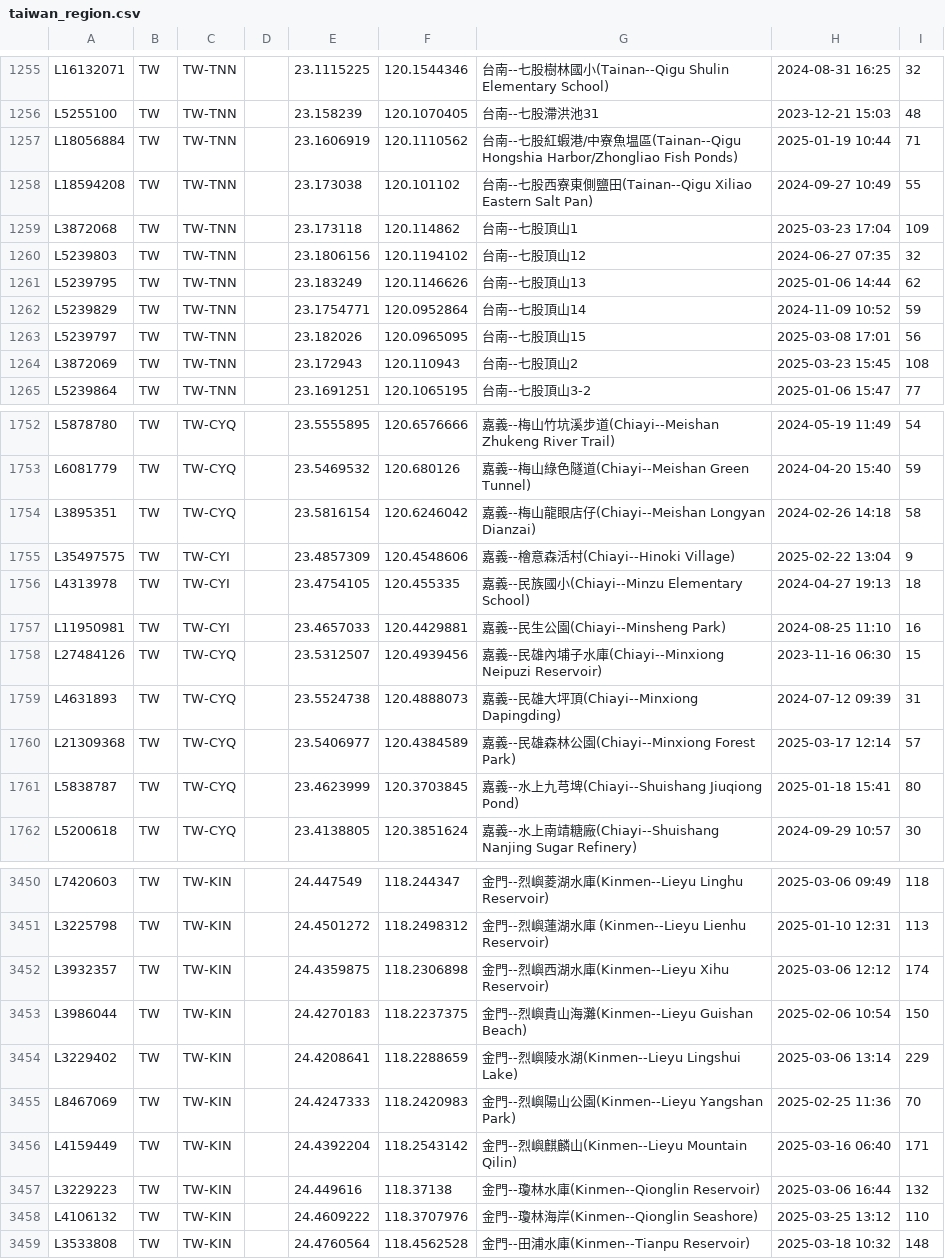
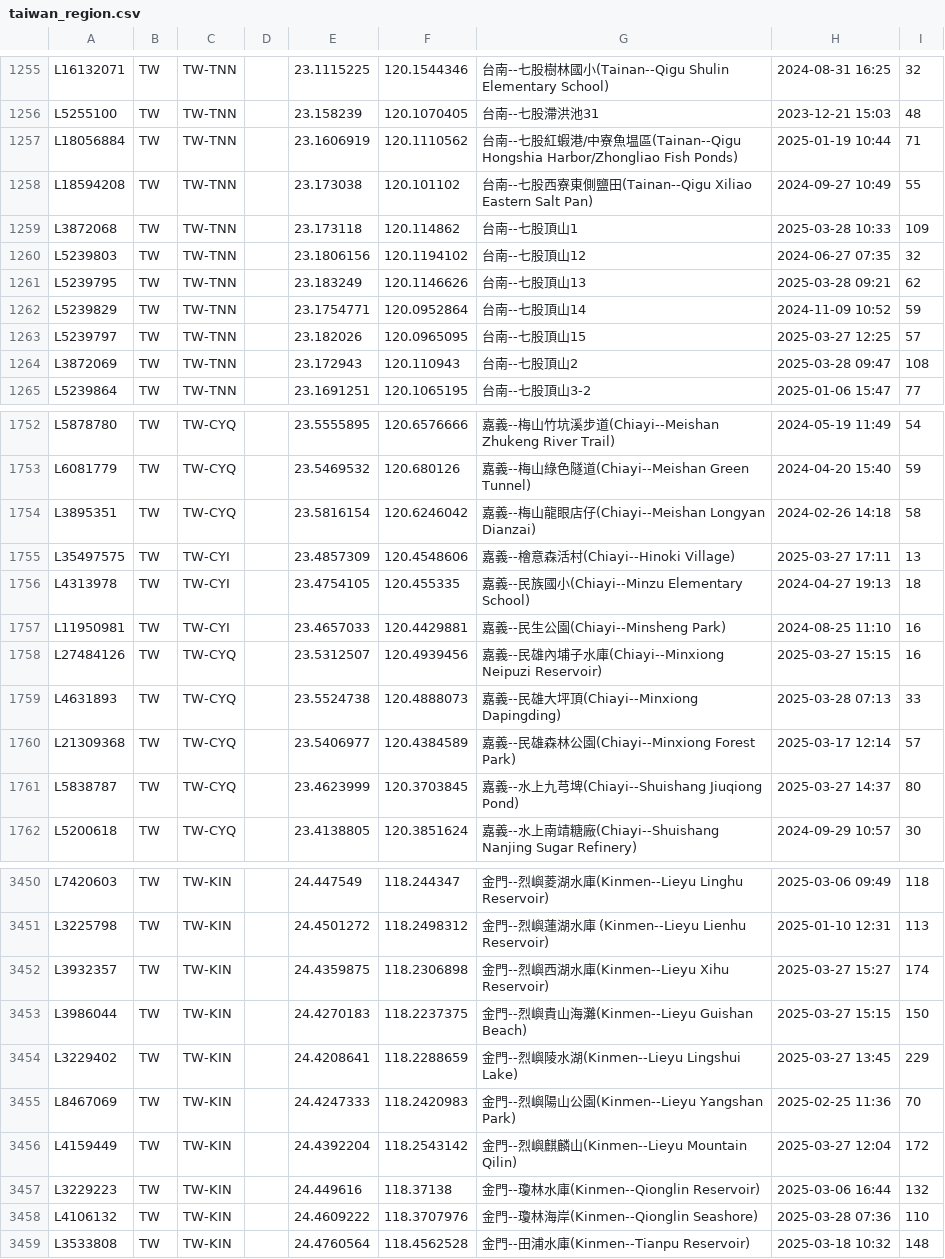
Before and after one commit to siansiansu/ebird-data, a CSV file: csv/taiwan_region.csv, drawn as a sheet; only a part is shown, gaps mark what is left out; the diff covers the shown part only.

Commit message:
Auto update data

```diff
--- a/csv/taiwan_region.csv
+++ b/csv/taiwan_region.csv
@@ -1258,8 +1258,8 @@ L18056884,TW,TW-TNN,,23.1606919,120.1110562,台南--七股紅蝦港/中寮魚塭
 L18594208,TW,TW-TNN,,23.173038,120.101102,台南--七股西寮東側鹽田(Tainan--Qigu Xiliao Eastern Salt Pan),2024-09-27 10:49,55
-L3872068,TW,TW-TNN,,23.173118,120.114862,台南--七股頂山1,2025-03-23 17:04,109
+L3872068,TW,TW-TNN,,23.173118,120.114862,台南--七股頂山1,2025-03-28 10:33,109
 L5239803,TW,TW-TNN,,23.1806156,120.1194102,台南--七股頂山12,2024-06-27 07:35,32
-L5239795,TW,TW-TNN,,23.183249,120.1146626,台南--七股頂山13,2025-01-06 14:44,62
+L5239795,TW,TW-TNN,,23.183249,120.1146626,台南--七股頂山13,2025-03-28 09:21,62
 L5239829,TW,TW-TNN,,23.1754771,120.0952864,台南--七股頂山14,2024-11-09 10:52,59
-L5239797,TW,TW-TNN,,23.182026,120.0965095,台南--七股頂山15,2025-03-08 17:01,56
-L3872069,TW,TW-TNN,,23.172943,120.110943,台南--七股頂山2,2025-03-23 15:45,108
+L5239797,TW,TW-TNN,,23.182026,120.0965095,台南--七股頂山15,2025-03-27 12:25,57
+L3872069,TW,TW-TNN,,23.172943,120.110943,台南--七股頂山2,2025-03-28 09:47,108
 L5239864,TW,TW-TNN,,23.1691251,120.1065195,台南--七股頂山3-2,2025-01-06 15:47,77
@@ -1754,9 +1754,9 @@ L6081779,TW,TW-CYQ,,23.5469532,120.680126,嘉義--梅山綠色隧道(Chiayi--Mei
 L3895351,TW,TW-CYQ,,23.5816154,120.6246042,嘉義--梅山龍眼店仔(Chiayi--Meishan Longyan Dianzai),2024-02-26 14:18,58
-L35497575,TW,TW-CYI,,23.4857309,120.4548606,嘉義--檜意森活村(Chiayi--Hinoki Village),2025-02-22 13:04,9
+L35497575,TW,TW-CYI,,23.4857309,120.4548606,嘉義--檜意森活村(Chiayi--Hinoki Village),2025-03-27 17:11,13
 L4313978,TW,TW-CYI,,23.4754105,120.455335,嘉義--民族國小(Chiayi--Minzu Elementary School),2024-04-27 19:13,18
 L11950981,TW,TW-CYI,,23.4657033,120.4429881,嘉義--民生公園(Chiayi--Minsheng Park),2024-08-25 11:10,16
-L27484126,TW,TW-CYQ,,23.5312507,120.4939456,嘉義--民雄內埔子水庫(Chiayi--Minxiong Neipuzi Reservoir),2023-11-16 06:30,15
-L4631893,TW,TW-CYQ,,23.5524738,120.4888073,嘉義--民雄大坪頂(Chiayi--Minxiong Dapingding),2024-07-12 09:39,31
+L27484126,TW,TW-CYQ,,23.5312507,120.4939456,嘉義--民雄內埔子水庫(Chiayi--Minxiong Neipuzi Reservoir),2025-03-27 15:15,16
+L4631893,TW,TW-CYQ,,23.5524738,120.4888073,嘉義--民雄大坪頂(Chiayi--Minxiong Dapingding),2025-03-28 07:13,33
 L21309368,TW,TW-CYQ,,23.5406977,120.4384589,嘉義--民雄森林公園(Chiayi--Minxiong Forest Park),2025-03-17 12:14,57
-L5838787,TW,TW-CYQ,,23.4623999,120.3703845,嘉義--水上九芎埤(Chiayi--Shuishang Jiuqiong Pond),2025-01-18 15:41,80
+L5838787,TW,TW-CYQ,,23.4623999,120.3703845,嘉義--水上九芎埤(Chiayi--Shuishang Jiuqiong Pond),2025-03-27 14:37,80
 L5200618,TW,TW-CYQ,,23.4138805,120.3851624,嘉義--水上南靖糖廠(Chiayi--Shuishang Nanjing Sugar Refinery),2024-09-29 10:57,30
@@ -3451,9 +3451,9 @@ L7420603,TW,TW-KIN,,24.447549,118.244347,金門--烈嶼菱湖水庫(Kinmen--Liey
 L3225798,TW,TW-KIN,,24.4501272,118.2498312,金門--烈嶼蓮湖水庫 (Kinmen--Lieyu Lienhu Reservoir),2025-01-10 12:31,113
-L3932357,TW,TW-KIN,,24.4359875,118.2306898,金門--烈嶼西湖水庫(Kinmen--Lieyu Xihu Reservoir),2025-03-06 12:12,174
-L3986044,TW,TW-KIN,,24.4270183,118.2237375,金門--烈嶼貴山海灘(Kinmen--Lieyu Guishan Beach),2025-02-06 10:54,150
-L3229402,TW,TW-KIN,,24.4208641,118.2288659,金門--烈嶼陵水湖(Kinmen--Lieyu Lingshui Lake),2025-03-06 13:14,229
+L3932357,TW,TW-KIN,,24.4359875,118.2306898,金門--烈嶼西湖水庫(Kinmen--Lieyu Xihu Reservoir),2025-03-27 15:27,174
+L3986044,TW,TW-KIN,,24.4270183,118.2237375,金門--烈嶼貴山海灘(Kinmen--Lieyu Guishan Beach),2025-03-27 15:15,150
+L3229402,TW,TW-KIN,,24.4208641,118.2288659,金門--烈嶼陵水湖(Kinmen--Lieyu Lingshui Lake),2025-03-27 13:45,229
 L8467069,TW,TW-KIN,,24.4247333,118.2420983,金門--烈嶼陽山公園(Kinmen--Lieyu Yangshan Park),2025-02-25 11:36,70
-L4159449,TW,TW-KIN,,24.4392204,118.2543142,金門--烈嶼麒麟山(Kinmen--Lieyu Mountain Qilin),2025-03-16 06:40,171
+L4159449,TW,TW-KIN,,24.4392204,118.2543142,金門--烈嶼麒麟山(Kinmen--Lieyu Mountain Qilin),2025-03-27 12:04,172
 L3229223,TW,TW-KIN,,24.449616,118.37138,金門--瓊林水庫(Kinmen--Qionglin Reservoir),2025-03-06 16:44,132
-L4106132,TW,TW-KIN,,24.4609222,118.3707976,金門--瓊林海岸(Kinmen--Qionglin Seashore),2025-03-25 13:12,110
+L4106132,TW,TW-KIN,,24.4609222,118.3707976,金門--瓊林海岸(Kinmen--Qionglin Seashore),2025-03-28 07:36,110
 L3533808,TW,TW-KIN,,24.4760564,118.4562528,金門--田浦水庫(Kinmen--Tianpu Reservoir),2025-03-18 10:32,148
```
Also changed, not shown: 164 edited cells elsewhere in this file, 7 other files.
